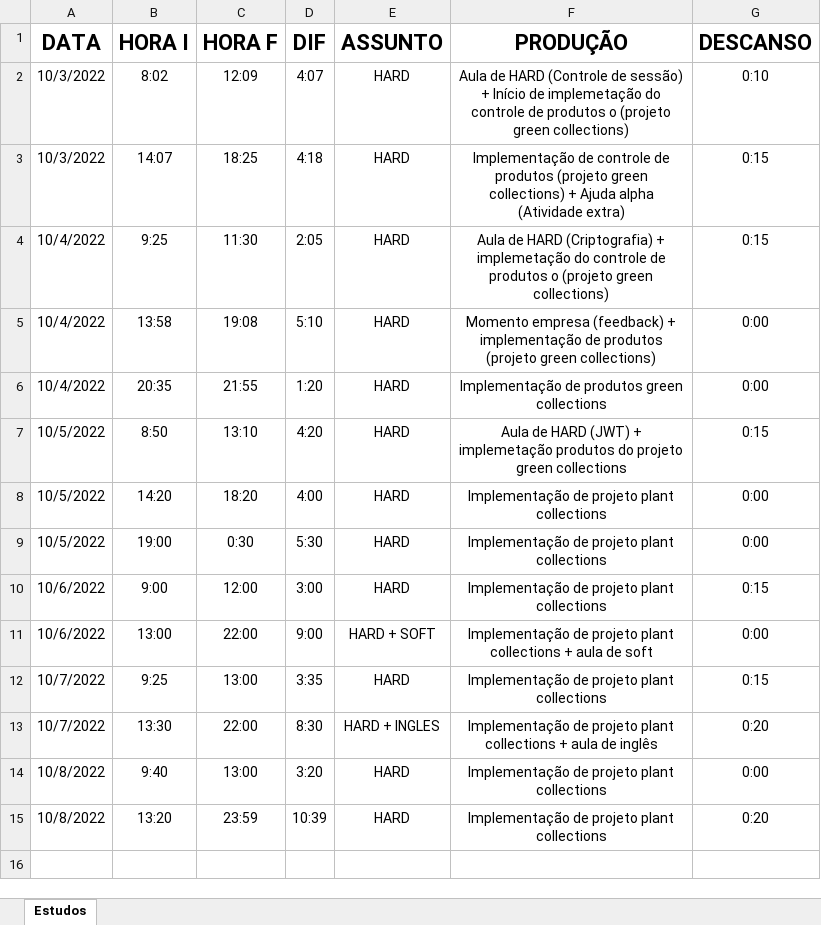
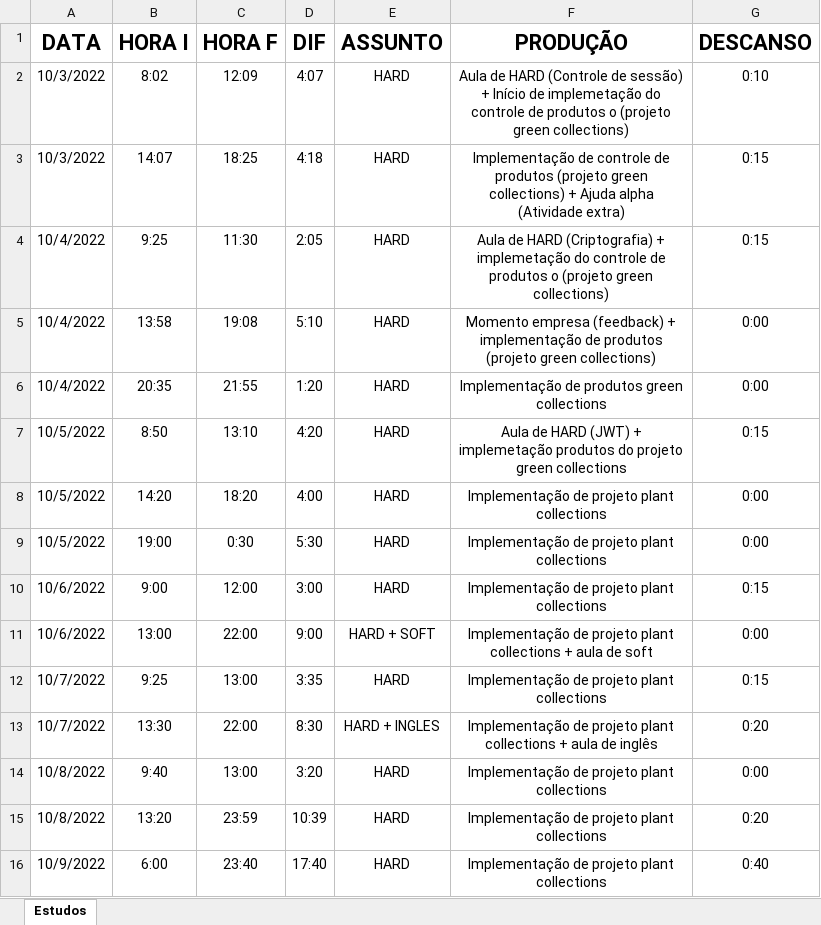
Before and after one commit to felipeozias/-alpha_studies, an Excel workbook: studies.xlsx, sheet Estudos, drawn as a sheet; values as stored, in another font and other column widths than the file's, no borders; table styles not drawn; the diff names each change by its address in the sheet, - before the commit and + after, or states it on an @@ line.

Commit message:
status: finish

```diff
--- a/studies.xlsx (sheet Estudos)
+++ b/studies.xlsx (sheet Estudos)
+row 16: 10/9/2022 | 6:00 | 23:40 | 17:40 | HARD | Implementação de projeto plant collections | 0:40
```
